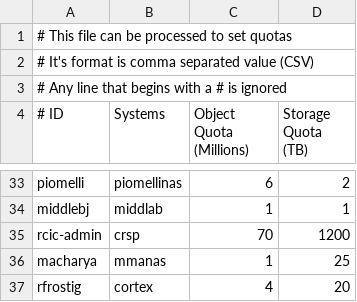
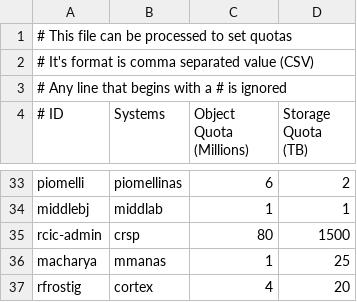
Before and after one commit to RCIC-UCI-Public/rcs3, a CSV file: POC/templates/quotas.csv, drawn as a sheet; only a part is shown, gaps mark what is left out.

```diff
--- a/POC/templates/quotas.csv
+++ b/POC/templates/quotas.csv
@@ -34,3 +34,3 @@ piomelli,piomellinas,6,2
 middlebj,middlab,1,1
-rcic-admin,crsp,70,1200
+rcic-admin,crsp,80,1500
 macharya,mmanas,1,25
```
Also changed, not shown: 5 other files.
